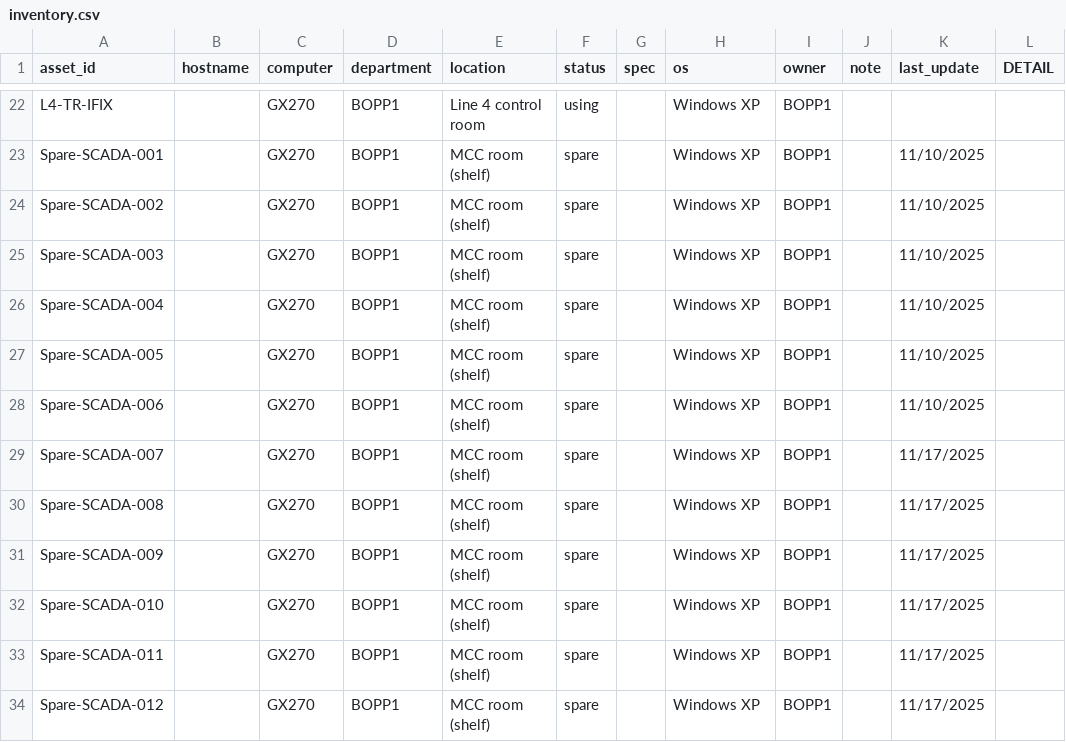
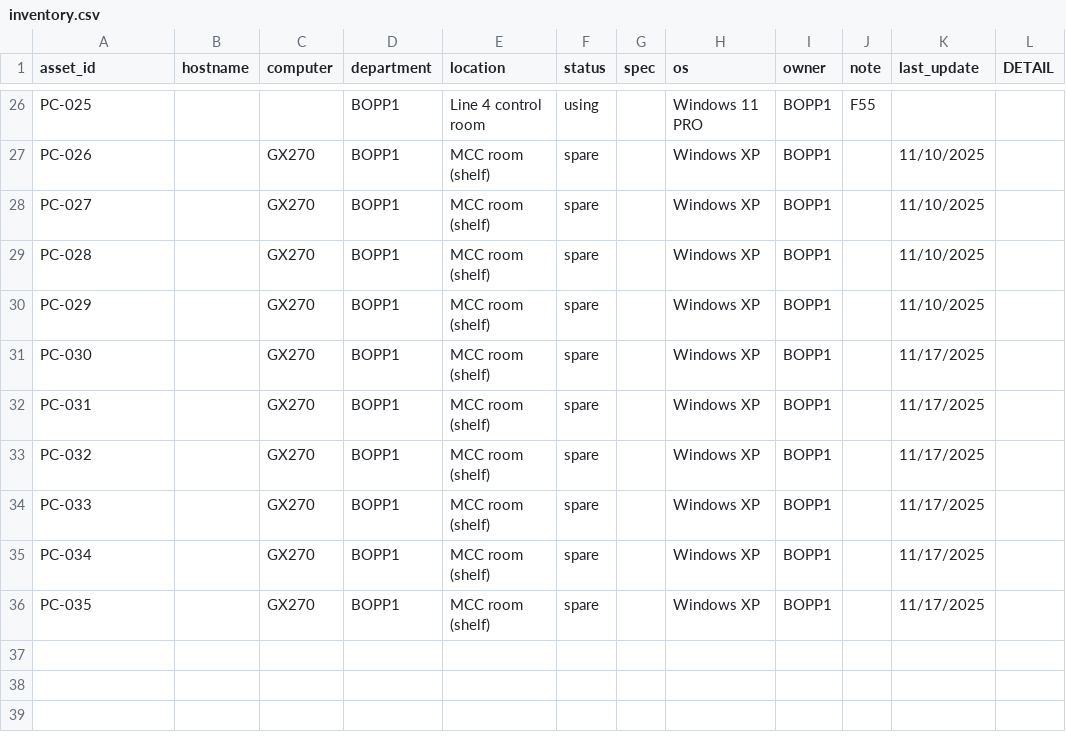
Before and after one commit to AMTOPPME/Maintenance-Smart, a CSV file: inventory.csv, drawn as a sheet; only a part is shown, gaps mark what is left out; removed rows and columns are numbered as before the commit, all else as after; the diff covers the shown part only; the diff names each change by its address in the sheet, - before the commit and + after, or states it on an @@ line.

```diff
--- a/inventory.csv
+++ b/inventory.csv
-A26 (asset_id): L4-TR-IFIX
+A26 (asset_id): PC-025
-C26 (computer): GX270
+C26 (computer): (empty)
-H26 (os): Windows XP
+H26 (os): Windows 11 PRO
-J26 (note): (empty)
+J26 (note): F55
-A27 (asset_id): Spare-SCADA-001
+A27 (asset_id): PC-026
-A28 (asset_id): Spare-SCADA-002
+A28 (asset_id): PC-027
-A29 (asset_id): Spare-SCADA-003
+A29 (asset_id): PC-028
-A30 (asset_id): Spare-SCADA-004
+A30 (asset_id): PC-029
-row 27: Spare-SCADA-005 |  | GX270 | BOPP1 | MCC room (shelf) | spare |  | Windows XP | BOPP1 |  | 11/10/2025
-row 28: Spare-SCADA-006 |  | GX270 | BOPP1 | MCC room (shelf) | spare |  | Windows XP | BOPP1 |  | 11/10/2025
-A31 (asset_id): Spare-SCADA-007
+A31 (asset_id): PC-030
-A32 (asset_id): Spare-SCADA-008
+A32 (asset_id): PC-031
-A33 (asset_id): Spare-SCADA-009
+A33 (asset_id): PC-032
-A34 (asset_id): Spare-SCADA-010
+A34 (asset_id): PC-033
-A35 (asset_id): Spare-SCADA-011
+A35 (asset_id): PC-034
-A36 (asset_id): Spare-SCADA-012
+A36 (asset_id): PC-035
```
Also changed, not shown: 4 added rows and 31 edited cells elsewhere in this file.
